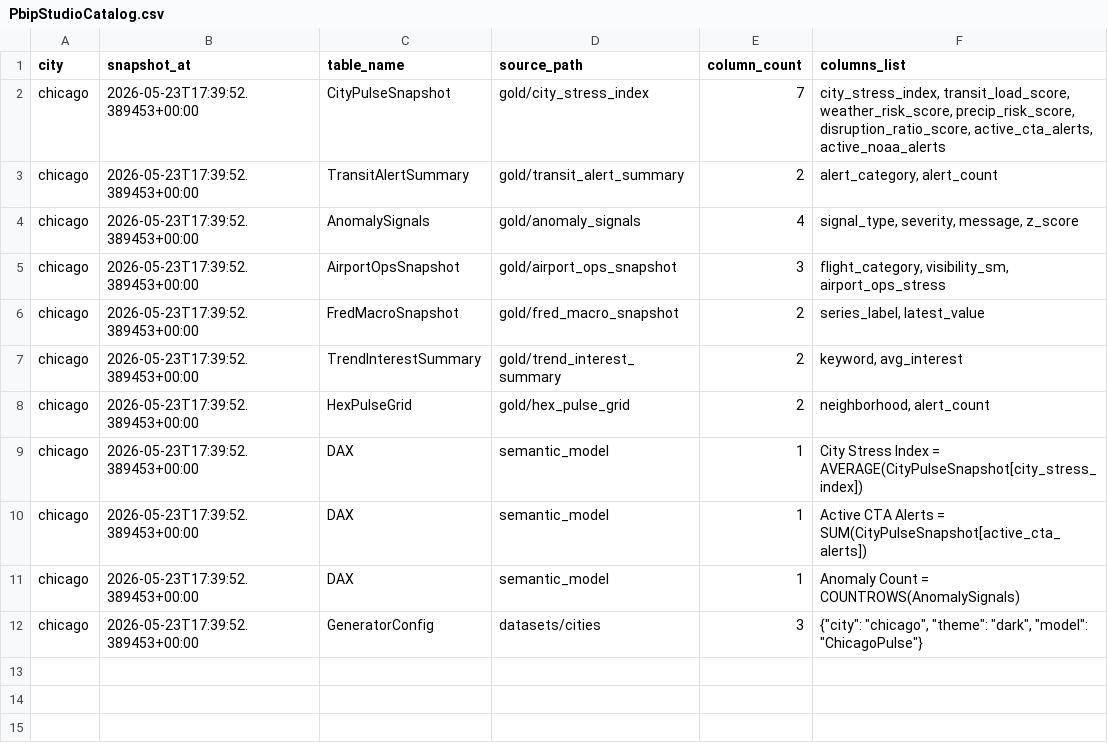
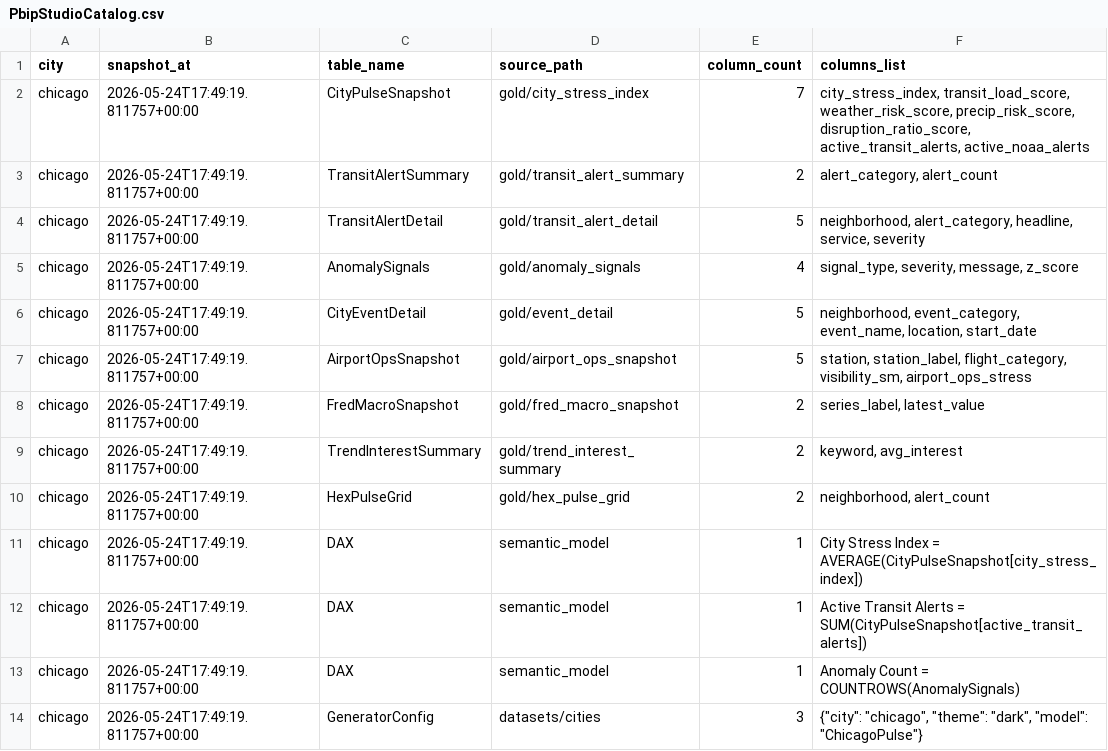
Before and after one commit to prendle-aureaquantra/aq-pulsegrid, a CSV file: generated_reports/chicago/data/PbipStudioCatalog.csv, drawn as a sheet.

```diff
--- a/generated_reports/chicago/data/PbipStudioCatalog.csv
+++ b/generated_reports/chicago/data/PbipStudioCatalog.csv
@@ -1,12 +1,14 @@
 city,snapshot_at,table_name,source_path,column_count,columns_list
-chicago,2026-05-23T17:39:52.389453+00:00,CityPulseSnapshot,gold/city_stress_index,7,"city_stress_index, transit_load_score, weather_risk_score, precip_risk_score, disruption_ratio_score, active_cta_alerts, active_noaa_alerts"
-chicago,2026-05-23T17:39:52.389453+00:00,TransitAlertSummary,gold/transit_alert_summary,2,"alert_category, alert_count"
-chicago,2026-05-23T17:39:52.389453+00:00,AnomalySignals,gold/anomaly_signals,4,"signal_type, severity, message, z_score"
-chicago,2026-05-23T17:39:52.389453+00:00,AirportOpsSnapshot,gold/airport_ops_snapshot,3,"flight_category, visibility_sm, airport_ops_stress"
-chicago,2026-05-23T17:39:52.389453+00:00,FredMacroSnapshot,gold/fred_macro_snapshot,2,"series_label, latest_value"
-chicago,2026-05-23T17:39:52.389453+00:00,TrendInterestSummary,gold/trend_interest_summary,2,"keyword, avg_interest"
-chicago,2026-05-23T17:39:52.389453+00:00,HexPulseGrid,gold/hex_pulse_grid,2,"neighborhood, alert_count"
-chicago,2026-05-23T17:39:52.389453+00:00,DAX,semantic_model,1,City Stress Index = AVERAGE(CityPulseSnapshot[city_stress_index])
-chicago,2026-05-23T17:39:52.389453+00:00,DAX,semantic_model,1,Active CTA Alerts = SUM(CityPulseSnapshot[active_cta_alerts])
-chicago,2026-05-23T17:39:52.389453+00:00,DAX,semantic_model,1,Anomaly Count = COUNTROWS(AnomalySignals)
-chicago,2026-05-23T17:39:52.389453+00:00,GeneratorConfig,datasets/cities,3,"{""city"": ""chicago"", ""theme"": ""dark"", ""model"": ""ChicagoPulse""}"
+chicago,2026-05-24T17:49:19.811757+00:00,CityPulseSnapshot,gold/city_stress_index,7,"city_stress_index, transit_load_score, weather_risk_score, precip_risk_score, disruption_ratio_score, active_transit_alerts, active_noaa_alerts"
+chicago,2026-05-24T17:49:19.811757+00:00,TransitAlertSummary,gold/transit_alert_summary,2,"alert_category, alert_count"
+chicago,2026-05-24T17:49:19.811757+00:00,TransitAlertDetail,gold/transit_alert_detail,5,"neighborhood, alert_category, headline, service, severity"
+chicago,2026-05-24T17:49:19.811757+00:00,AnomalySignals,gold/anomaly_signals,4,"signal_type, severity, message, z_score"
+chicago,2026-05-24T17:49:19.811757+00:00,CityEventDetail,gold/event_detail,5,"neighborhood, event_category, event_name, location, start_date"
+chicago,2026-05-24T17:49:19.811757+00:00,AirportOpsSnapshot,gold/airport_ops_snapshot,5,"station, station_label, flight_category, visibility_sm, airport_ops_stress"
+chicago,2026-05-24T17:49:19.811757+00:00,FredMacroSnapshot,gold/fred_macro_snapshot,2,"series_label, latest_value"
+chicago,2026-05-24T17:49:19.811757+00:00,TrendInterestSummary,gold/trend_interest_summary,2,"keyword, avg_interest"
+chicago,2026-05-24T17:49:19.811757+00:00,HexPulseGrid,gold/hex_pulse_grid,2,"neighborhood, alert_count"
+chicago,2026-05-24T17:49:19.811757+00:00,DAX,semantic_model,1,City Stress Index = AVERAGE(CityPulseSnapshot[city_stress_index])
+chicago,2026-05-24T17:49:19.811757+00:00,DAX,semantic_model,1,Active Transit Alerts = SUM(CityPulseSnapshot[active_transit_alerts])
+chicago,2026-05-24T17:49:19.811757+00:00,DAX,semantic_model,1,Anomaly Count = COUNTROWS(AnomalySignals)
+chicago,2026-05-24T17:49:19.811757+00:00,GeneratorConfig,datasets/cities,3,"{""city"": ""chicago"", ""theme"": ""dark"", ""model"": ""ChicagoPulse""}"
```
Also changed, not shown: generated_reports/chicago/data/CityPulseSnapshot.csv, generated_reports/chicago/data/HexPulseGrid.csv, 30 other files.
